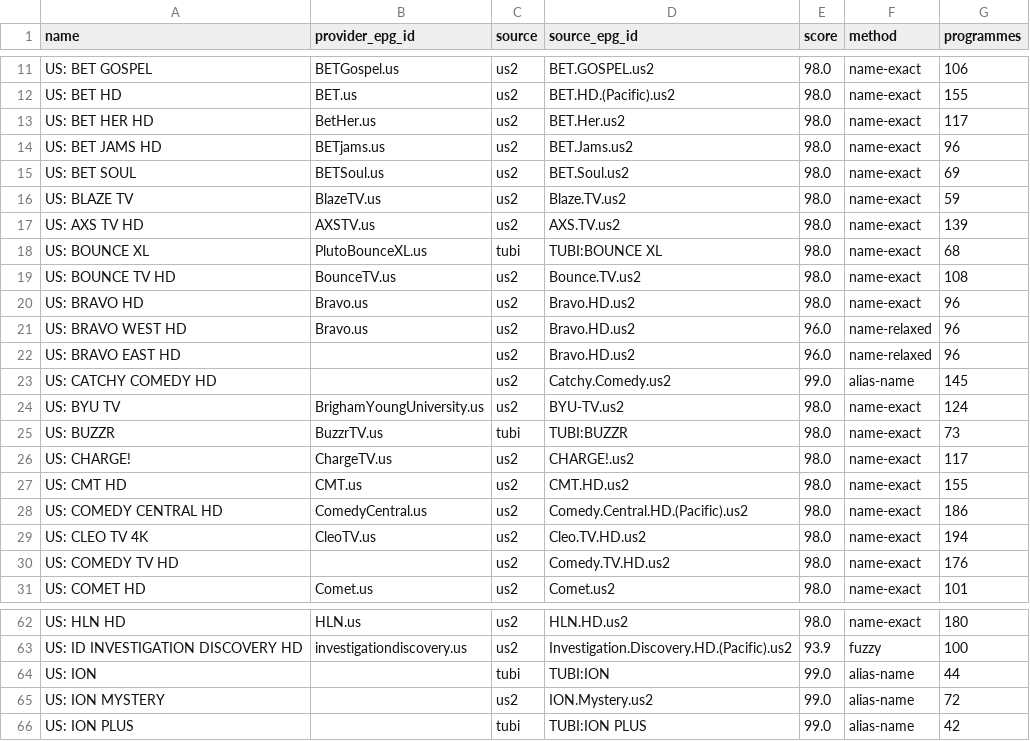
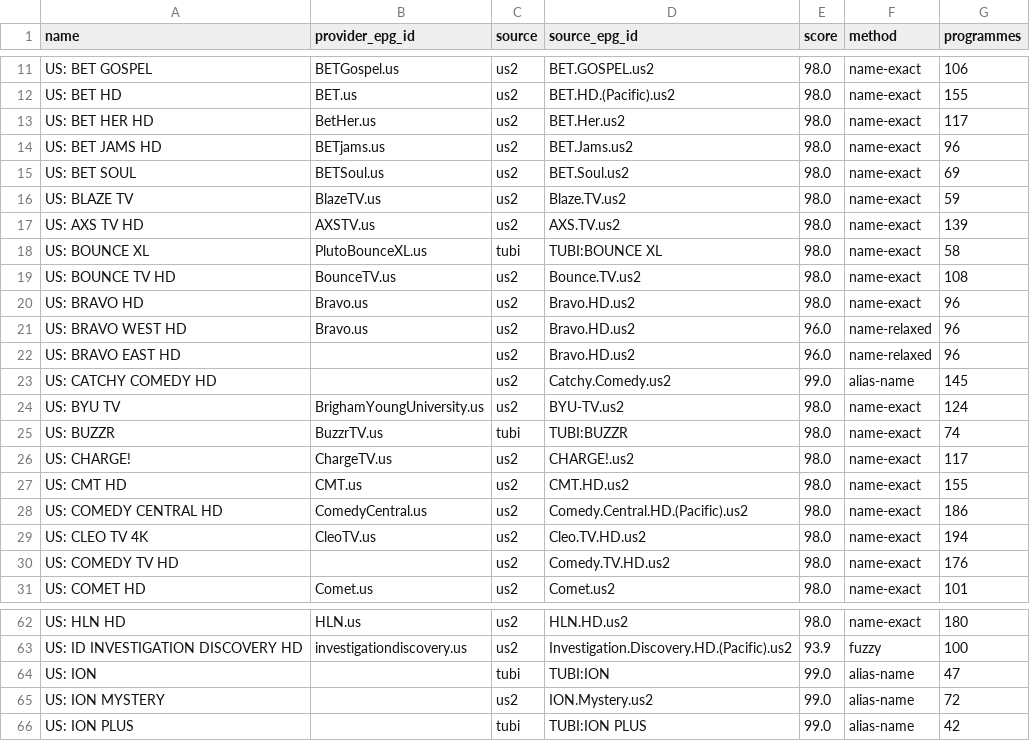
Before and after one commit to theuauchessclub/uau-backend, a CSV file: us-entertainment-epg/match-report.csv, drawn as a sheet; only a part is shown, gaps mark what is left out.

```diff
--- a/us-entertainment-epg/match-report.csv
+++ b/us-entertainment-epg/match-report.csv
@@ -17,3 +17,3 @@ US: BLAZE TV,BlazeTV.us,us2,Blaze.TV.us2,98.0,name-exact,59
 US: AXS TV HD,AXSTV.us,us2,AXS.TV.us2,98.0,name-exact,139
-US: BOUNCE XL,PlutoBounceXL.us,tubi,TUBI:BOUNCE XL,98.0,name-exact,68
+US: BOUNCE XL,PlutoBounceXL.us,tubi,TUBI:BOUNCE XL,98.0,name-exact,58
 US: BOUNCE TV HD,BounceTV.us,us2,Bounce.TV.us2,98.0,name-exact,108
@@ -24,3 +24,3 @@ US: CATCHY COMEDY HD,,us2,Catchy.Comedy.us2,99.0,alias-name,145
 US: BYU TV,BrighamYoungUniversity.us,us2,BYU-TV.us2,98.0,name-exact,124
-US: BUZZR,BuzzrTV.us,tubi,TUBI:BUZZR,98.0,name-exact,73
+US: BUZZR,BuzzrTV.us,tubi,TUBI:BUZZR,98.0,name-exact,74
 US: CHARGE!,ChargeTV.us,us2,CHARGE!.us2,98.0,name-exact,117
@@ -63,3 +63,3 @@ US: HLN HD,HLN.us,us2,HLN.HD.us2,98.0,name-exact,180
 US: ID INVESTIGATION DISCOVERY HD,investigationdiscovery.us,us2,Investigation.Discovery.HD.(Pacific).us2,93.9,fuzzy,100
-US: ION,,tubi,TUBI:ION,99.0,alias-name,44
+US: ION,,tubi,TUBI:ION,99.0,alias-name,47
 US: ION MYSTERY,,us2,ION.Mystery.us2,99.0,alias-name,72
```
Also changed, not shown: 2 other files.
